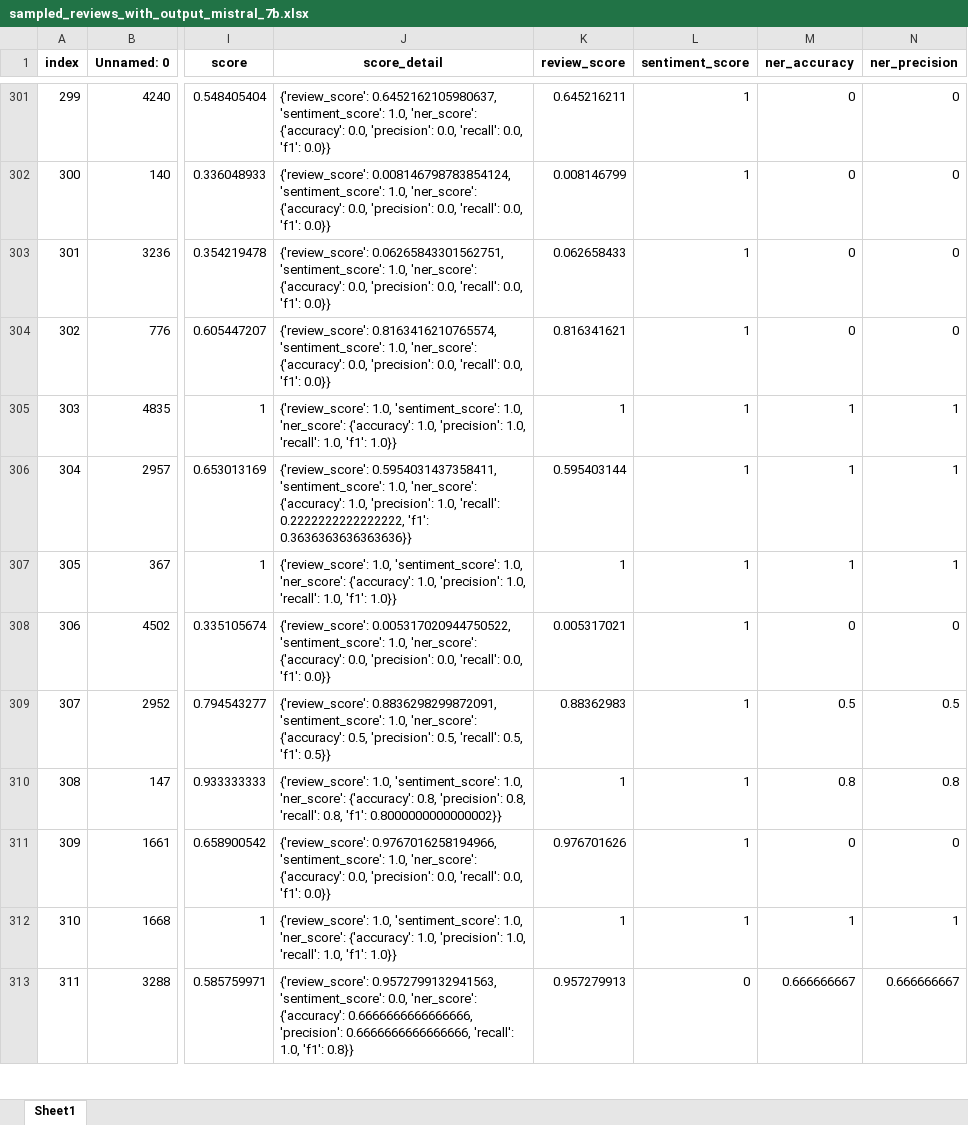
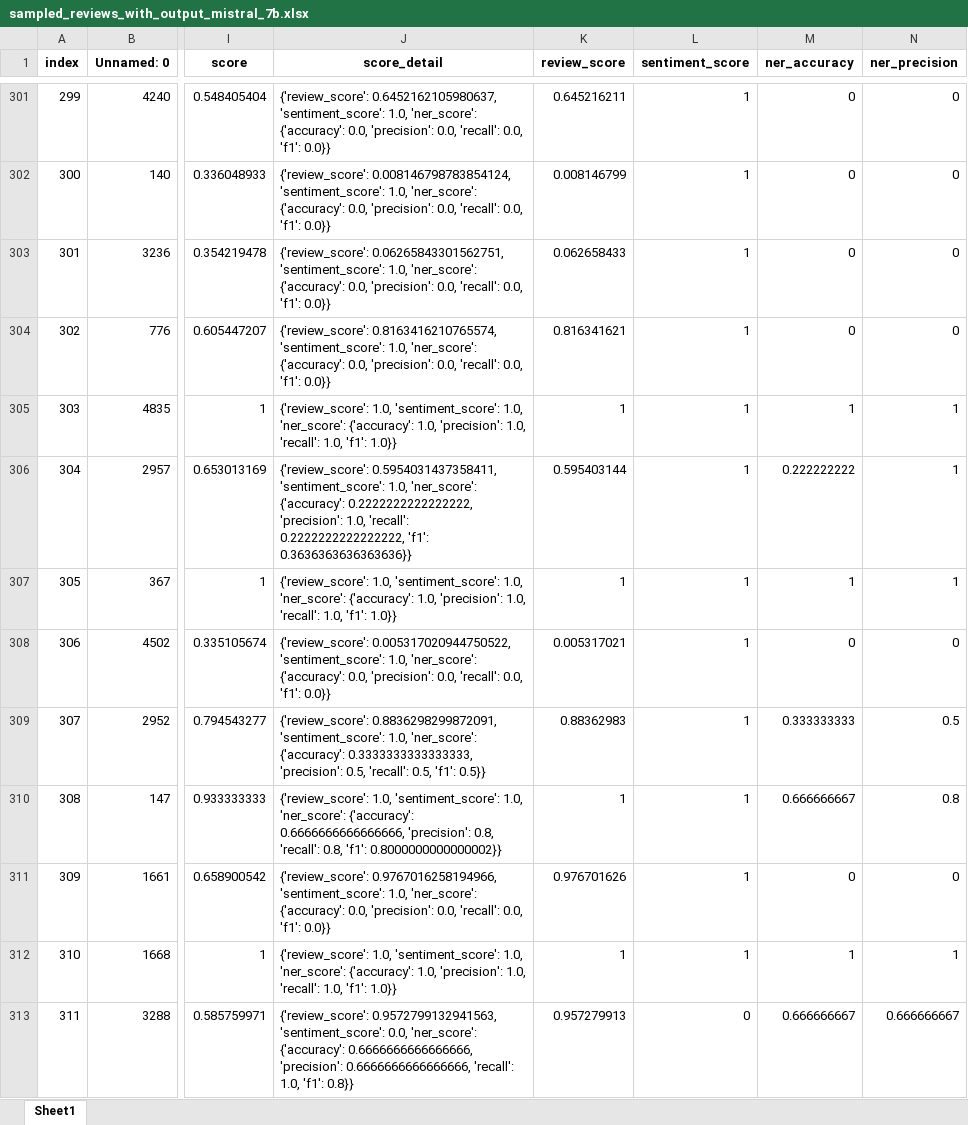
Before and after one commit to gozus19p/Comparative-Analysis-of-Prompt-Strategies-for-LLMs, an Excel workbook: resources/mistral_7b/sampled_reviews_with_output_mistral_7b.xlsx, sheet Sheet1, drawn as a sheet; only a part is shown, gaps mark what is left out; values as stored, in another font and other column widths than the file's, no borders; the diff covers the shown part only; the diff names each change by its address in the sheet, - before the commit and + after, or states it on an @@ line.

```diff
--- a/resources/mistral_7b/sampled_reviews_with_output_mistral_7b.xlsx (sheet Sheet1)
+++ b/resources/mistral_7b/sampled_reviews_with_output_mistral_7b.xlsx (sheet Sheet1)
-J306 (score_detail): …'ner_score': {'accuracy': 1.0, 'precision': 1.0,…
+J306 (score_detail): …'ner_score': {'accuracy': 0.2222222222222222, 'precision': 1.0,…
-M306 (ner_accuracy): 1
+M306 (ner_accuracy): 0.222222222
-J309 (score_detail): …'ner_score': {'accuracy': 0.5, 'precision': 0.5,…
+J309 (score_detail): …'ner_score': {'accuracy': 0.3333333333333333, 'precision': 0.5,…
-M309 (ner_accuracy): 0.5
+M309 (ner_accuracy): 0.333333333
-J310 (score_detail): …'ner_score': {'accuracy': 0.8, 'precision': 0.8,…
+J310 (score_detail): …'ner_score': {'accuracy': 0.6666666666666666, 'precision': 0.8,…
-M310 (ner_accuracy): 0.8
+M310 (ner_accuracy): 0.666666667
```
Also changed, not shown: 661 edited cells elsewhere in this sheet, resources/mistral_7b/sampled_reviews_with_output_multicall_mistral_7b.xlsx, resources/phi3_medium/sampled_reviews_with_output_multicall_phi3_medium.xlsx, 55 other files.
